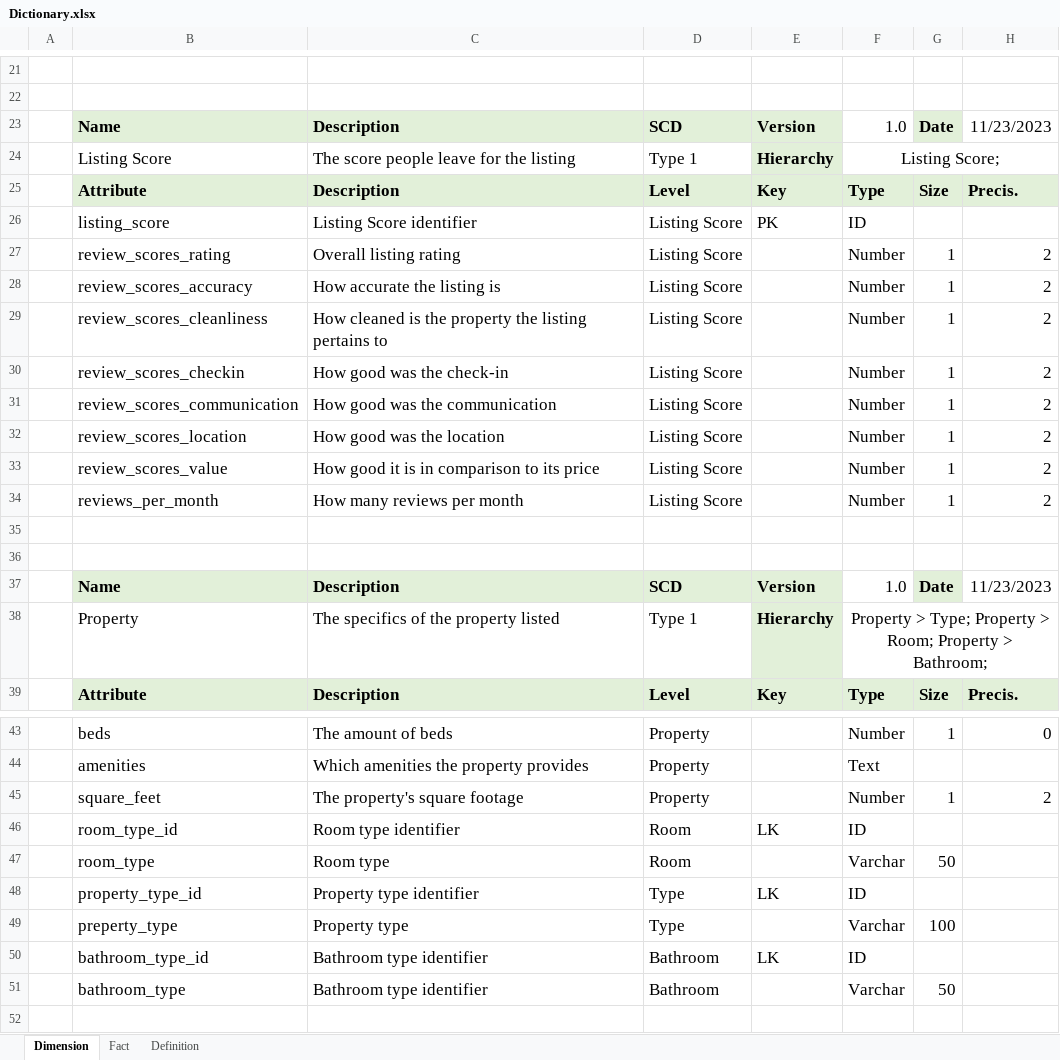
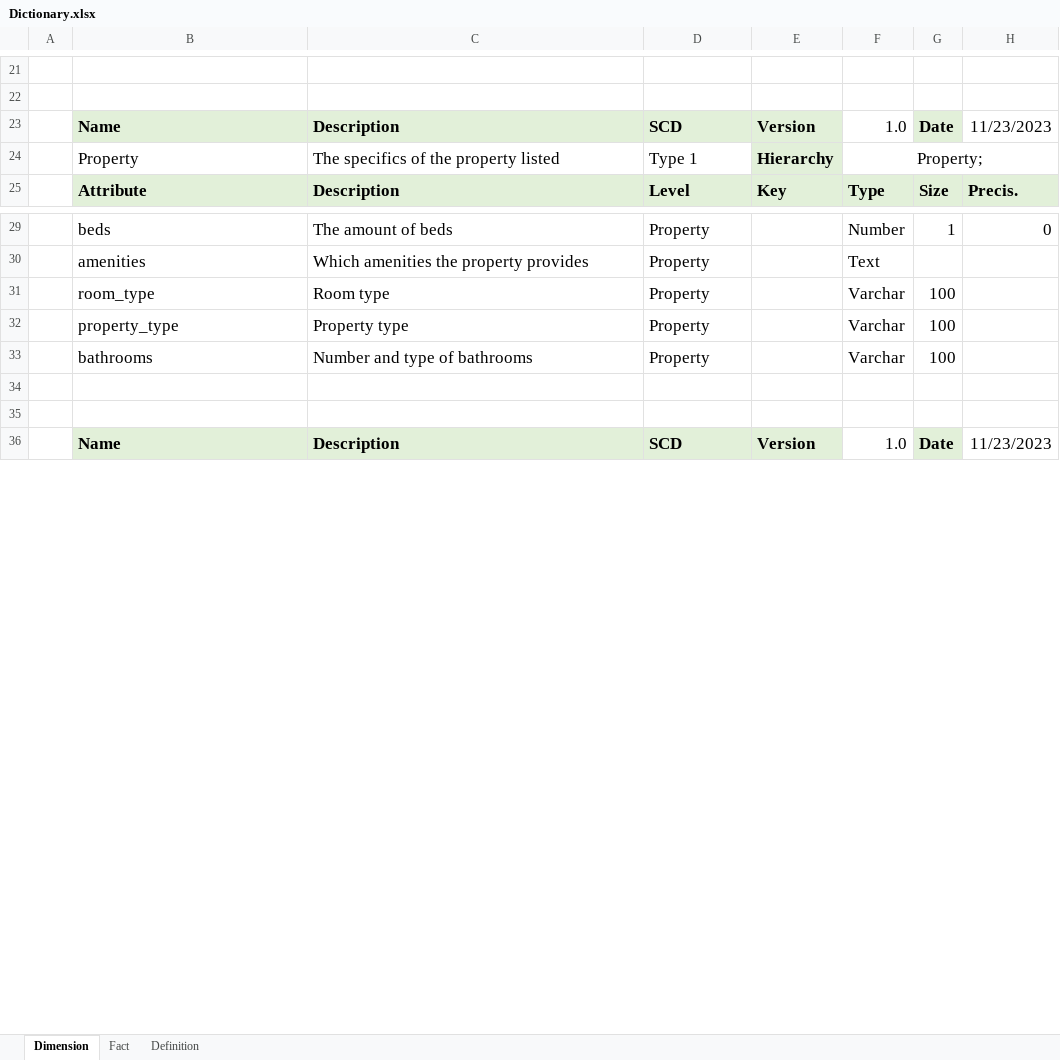
Before and after one commit to diogof19/AID-PROJ, an Excel workbook: Dictionary.xlsx, sheet Dimension, drawn as a sheet; only a part is shown, gaps mark what is left out; the shorter side is filled out with more unchanged rows; values as stored, in another font and other column widths than the file's, no borders; removed rows and columns are numbered as before the commit, all else as after; the diff covers the shown part only; the diff names each change by its address in the sheet, - before the commit and + after, or states it on an @@ line.

Commit message:
Ammended the dictionaries

```diff
--- a/Dictionary.xlsx (sheet Dimension)
+++ b/Dictionary.xlsx (sheet Dimension)
-row 24:  | Listing Score | The score people leave for the listing | Type 1 | Hierarchy | Listing Score;
-row 25:  | Attribute | Description | Level | Key | Type | Size | Precis.
-row 26:  | listing_score | Listing Score identifier | Listing Score | PK | ID
-row 27:  | review_scores_rating | Overall listing rating | Listing Score |  | Number | 1 | 2
-row 28:  | review_scores_accuracy | How accurate the listing is | Listing Score |  | Number | 1 | 2
-row 29:  | review_scores_cleanliness | How cleaned is the property the listing pertains to | Listing Score |  | Number | 1 | 2
-row 30:  | review_scores_checkin | How good was the check-in | Listing Score |  | Number | 1 | 2
-row 31:  | review_scores_communication | How good was the communication | Listing Score |  | Number | 1 | 2
-row 32:  | review_scores_location | How good was the location | Listing Score |  | Number | 1 | 2
-row 33:  | review_scores_value | How good it is in comparison to its price | Listing Score |  | Number | 1 | 2
-row 34:  | reviews_per_month | How many reviews per month | Listing Score |  | Number | 1 | 2
-row 35: (empty)
-row 36: (empty)
-row 37:  | Name | Description | SCD | Version | 1.0 | Date | 11/23/2023
-F24: Property > Type; Property > Room; Property > Bathroom;
+F24: Property;
-row 45:  | square_feet | The property's square footage | Property |  | Number | 1 | 2
-row 46:  | room_type_id | Room type identifier | Room | LK | ID
-D31: Room
+D31: Property
-G31: 50
+G31: 100
-row 48:  | property_type_id | Property type identifier | Type | LK | ID
-B32: preperty_type
+B32: property_type
-D32: Type
+D32: Property
-row 50:  | bathroom_type_id | Bathroom type identifier | Bathroom | LK | ID
-row 51:  | bathroom_type | Bathroom type identifier | Bathroom |  | Varchar | 50
+row 33:  | bathrooms | Number and type of bathrooms | Property |  | Varchar | 100
```
Also changed, not shown: 11 removed rows and 6 moved rows elsewhere in this sheet, sheet Fact.
